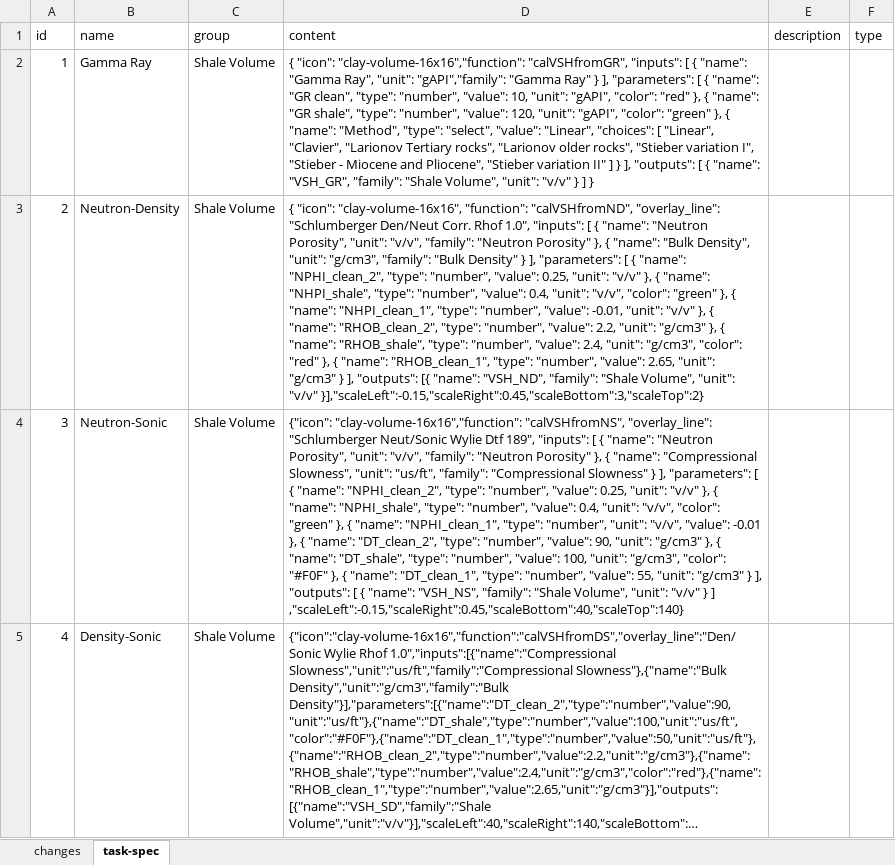
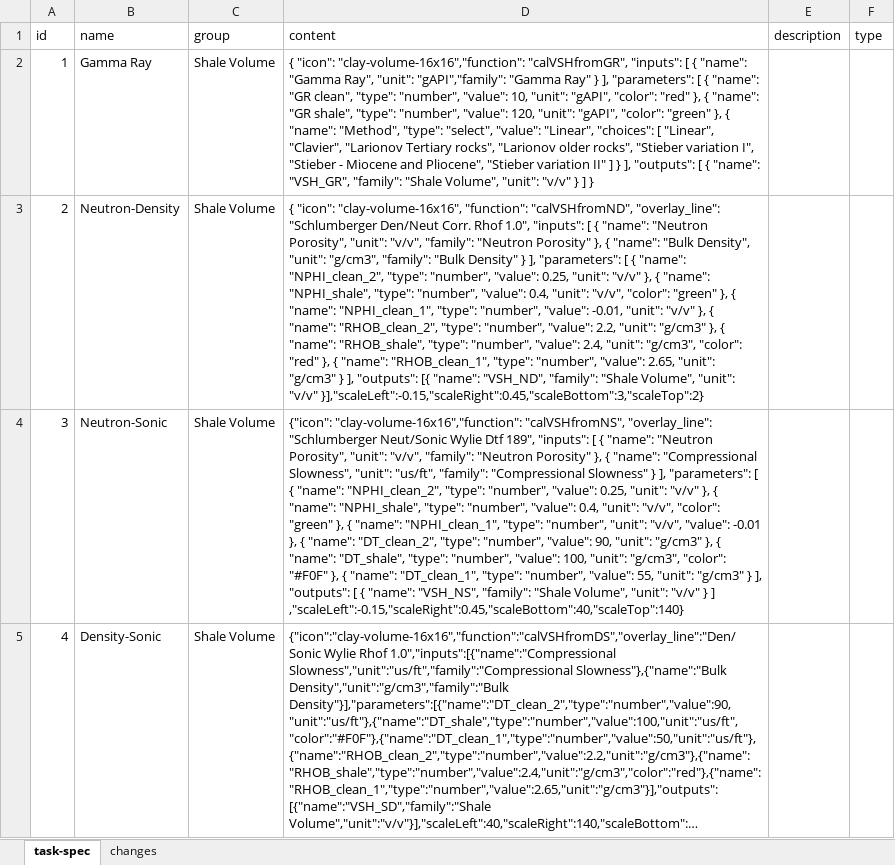
Before and after one commit to hoangbdUET/wi-backend, an Excel workbook: server/task/task-spec.xlsx, sheet task-spec, drawn as a sheet; only a part is shown; long unchanged cells end in …; values as stored, in another font and other column widths than the file's, no borders; the diff names each change by its address in the sheet, - before the commit and + after, or states it on an @@ line.

Commit message:
fix Mo

```diff
--- a/server/task/task-spec.xlsx (sheet task-spec)
+++ b/server/task/task-spec.xlsx (sheet task-spec)
@@ sheet tab order changed: task-spec | changes @@
-D3 (content): …{ "name": "NHPI_shale", "type": "number", "value": 0.4, "unit": "v/v", "color": "green" }, { "name": "NHPI_clean_1", "type": "number",…
+D3 (content): …{ "name": "NPHI_shale", "type": "number", "value": 0.4, "unit": "v/v", "color": "green" }, { "name": "NPHI_clean_1", "type": "number",…
```
Also changed, not shown: sheet changes.
